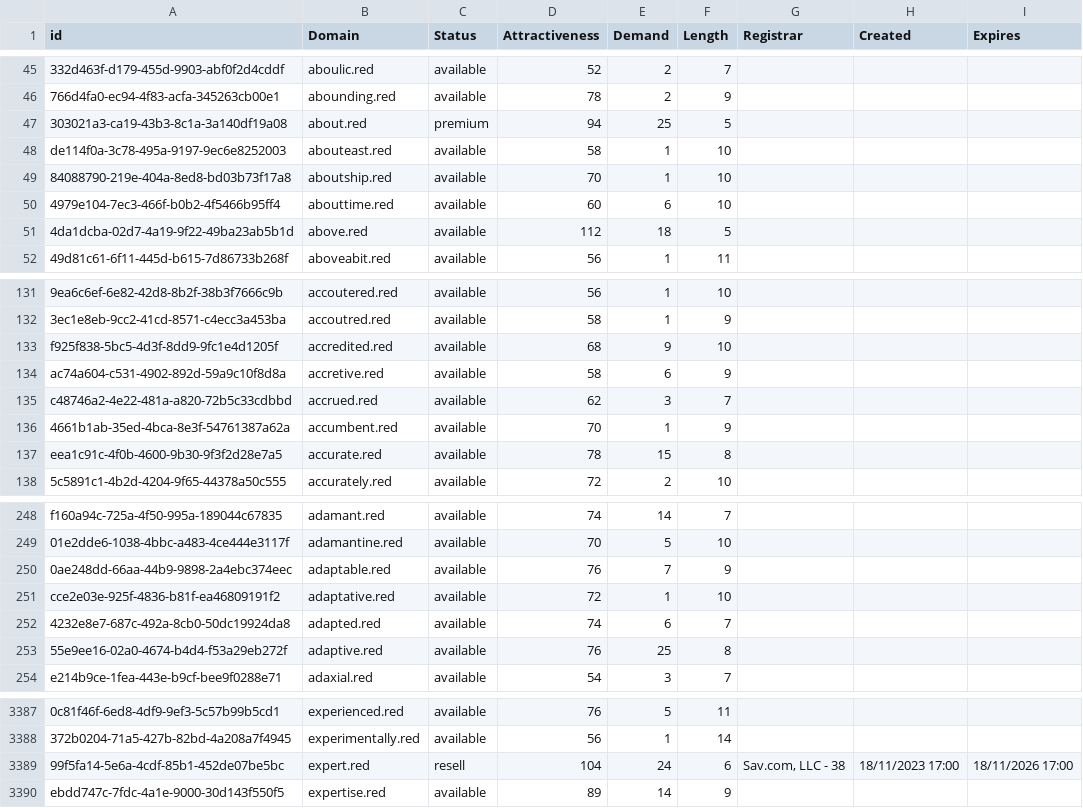
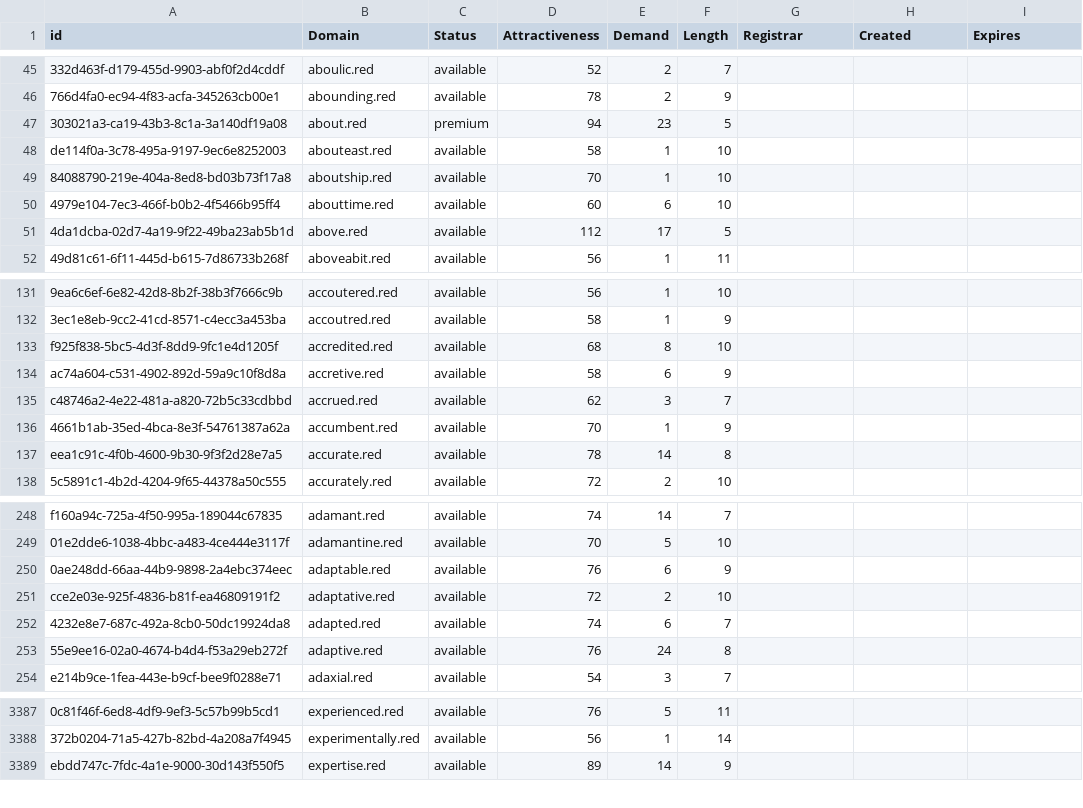
Before and after one commit to UniqueDomains/red-oneword-domains, a CSV file: red.csv, drawn as a sheet; only a part is shown, gaps mark what is left out; the diff covers the shown part only; the diff names each change by its address in the sheet, - before the commit and + after, or states it on an @@ line.

Commit message:
Domains update

```diff
--- a/red.csv
+++ b/red.csv
-E47 (Demand): 25
+E47 (Demand): 23
-E51 (Demand): 18
+E51 (Demand): 17
-E133 (Demand): 9
+E133 (Demand): 8
-E137 (Demand): 15
+E137 (Demand): 14
-E250 (Demand): 7
+E250 (Demand): 6
-E251 (Demand): 1
+E251 (Demand): 2
-E253 (Demand): 25
+E253 (Demand): 24
-row 3389: 99f5fa14-5e6a-4cdf-85b1-452de07be5bc | expert.red | resell | 104 | 24 | 6 | Sav.com, LLC - 38 | 18/11/2023 17:00 | 18/11/2026 17:00
```
Also changed, not shown: 62 edited cells elsewhere in this file, 2 other files.
